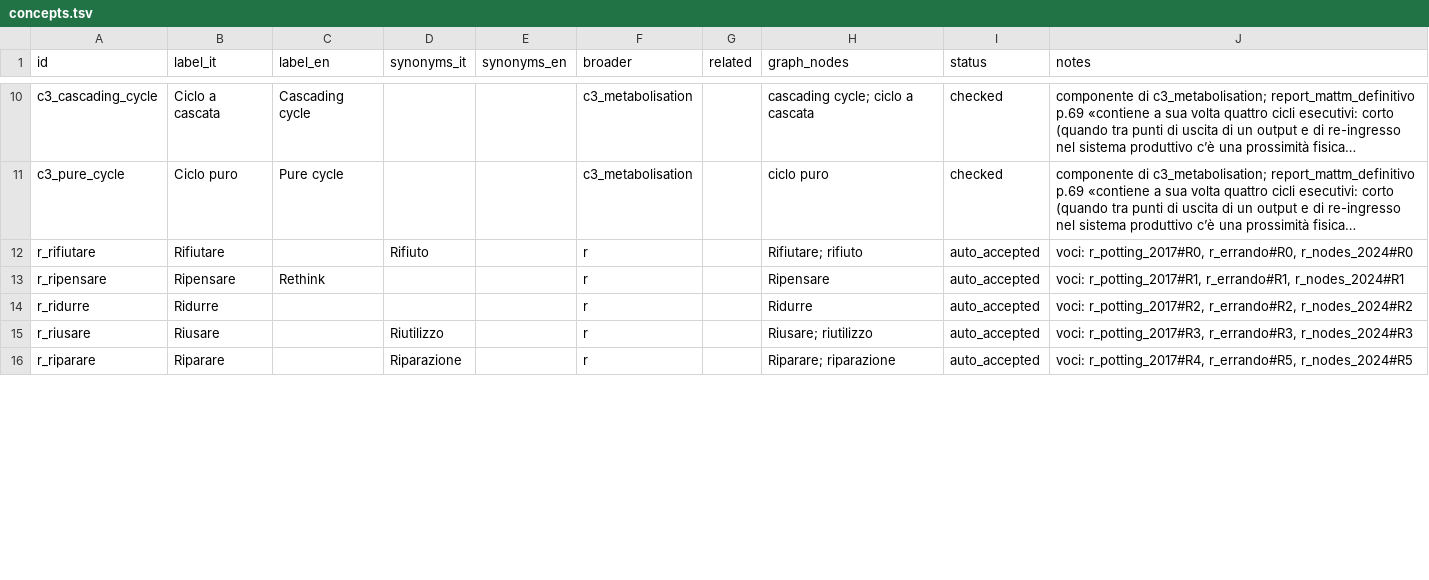
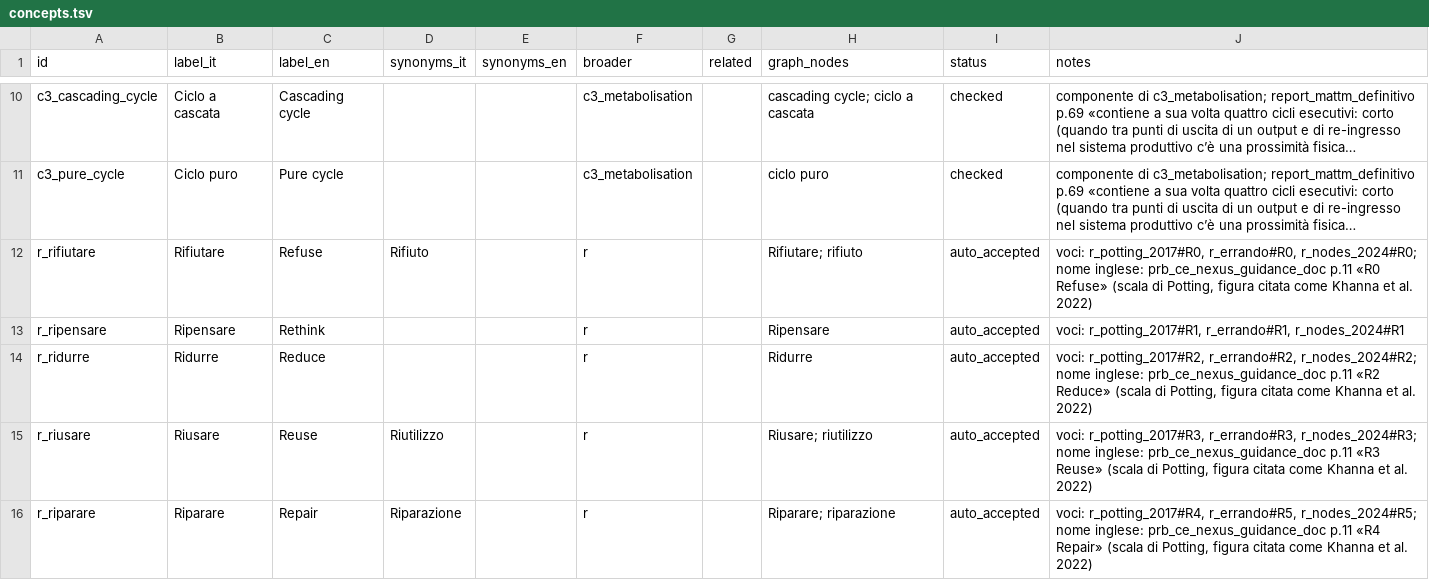
Before and after one commit to FrancescoLazzarotto/circular-food-graphrag, a TSV file: ontology/sources/concepts.tsv, drawn as a sheet; only a part is shown, gaps mark what is left out; long unchanged cells end in …; the diff covers the shown part only; the diff names each change by its address in the sheet, - before the commit and + after, or states it on an @@ line.

Commit message:
feat(ontology): English names of the R strategies, from English sources
The R strategies had almost no English labels, so an English list of
them was never matched and its errors went unseen. Each name now comes
from an English source in the corpus, with its quote in the notes,
checked verbatim on the page:

- the nine Potting strategies, from the hierarchy of circular
  strategies in the UNEP FI responsible banking guidance (p. 11), and
  "Energy recovery" as a synonym of Recover (p. 10, "energy recovery
  (R9)");
- Refuse, Reduce and Repurpose for the 2024 version, from the captions
  of its own case-study tables.

eRRRando has no English source; it gets the names through the shared
concepts. On the verify bench the errors found go from 31 to 34 of 34,
the false alarms stay at 0 of 33, and the English cases are all judged,
so their expected-failure marks go.

```diff
--- a/ontology/sources/concepts.tsv
+++ b/ontology/sources/concepts.tsv
-C12 (label_en): (empty)
+C12 (label_en): Refuse
-J12 (notes): …r_potting_2017#R0, r_errando#R0, r_nodes_2024#R0
+J12 (notes): …r_potting_2017#R0, r_errando#R0, r_nodes_2024#R0; nome inglese: prb_ce_nexus_guidance_doc p.11 «R0 Refuse» (scala di Potting, figura citata come Khanna et al. 2022)
-C14 (label_en): (empty)
+C14 (label_en): Reduce
-J14 (notes): …r_potting_2017#R2, r_errando#R2, r_nodes_2024#R2
+J14 (notes): …r_potting_2017#R2, r_errando#R2, r_nodes_2024#R2; nome inglese: prb_ce_nexus_guidance_doc p.11 «R2 Reduce» (scala di Potting, figura citata come Khanna et al. 2022)
-C15 (label_en): (empty)
+C15 (label_en): Reuse
-J15 (notes): …r_potting_2017#R3, r_errando#R3, r_nodes_2024#R3
+J15 (notes): …r_potting_2017#R3, r_errando#R3, r_nodes_2024#R3; nome inglese: prb_ce_nexus_guidance_doc p.11 «R3 Reuse» (scala di Potting, figura citata come Khanna et al. 2022)
-C16 (label_en): (empty)
+C16 (label_en): Repair
-J16 (notes): …r_potting_2017#R4, r_errando#R5, r_nodes_2024#R5
+J16 (notes): …r_potting_2017#R4, r_errando#R5, r_nodes_2024#R5; nome inglese: prb_ce_nexus_guidance_doc p.11 «R4 Repair» (scala di Potting, figura citata come Khanna et al. 2022)
```
Also changed, not shown: 11 edited cells elsewhere in this file, ontology/sources/framework_members.tsv, 2 other files.
